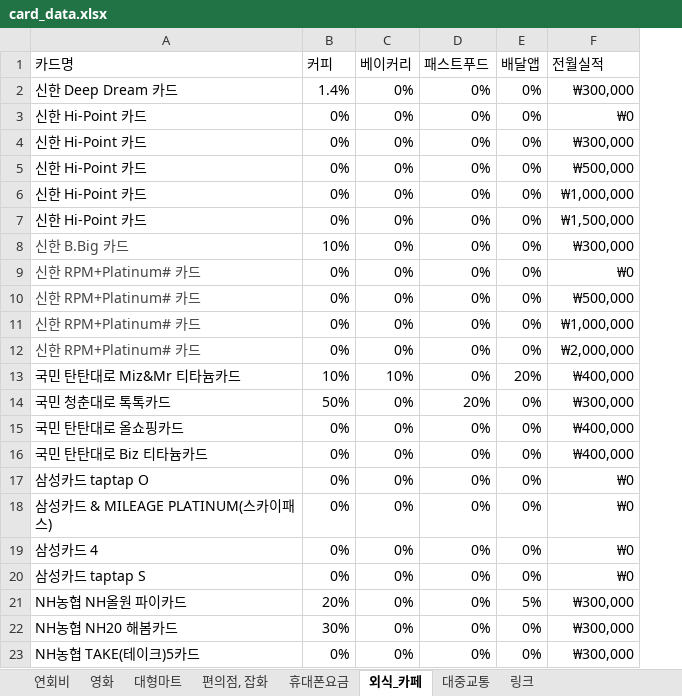
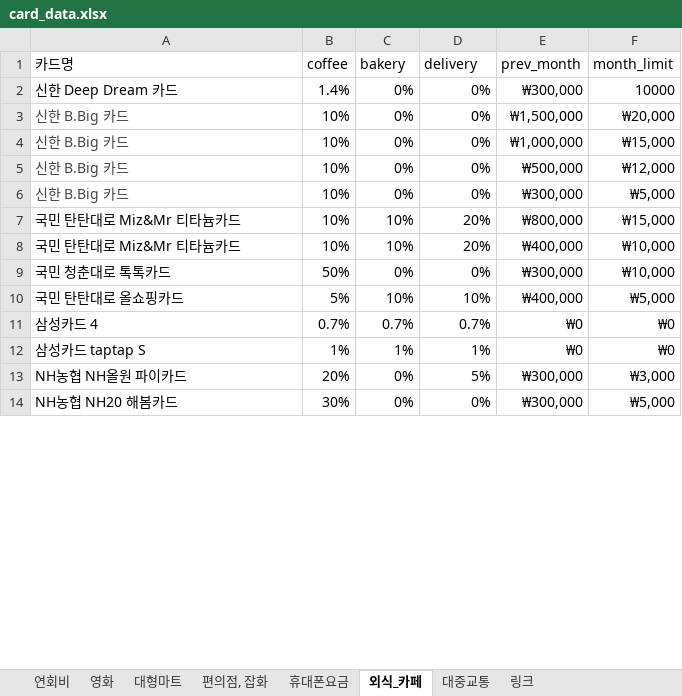
Before and after one commit to CLASSOM/Classom, an Excel workbook: DB/card_data.xlsx, sheet 외식_카페, drawn as a sheet; only a part is shown; values as stored, in another font and other column widths than the file's, no borders; removed rows and columns are numbered as before the commit, all else as after; the diff covers the shown part only; the diff names each change by its address in the sheet, - before the commit and + after, or states it on an @@ line.

```diff
--- a/DB/card_data.xlsx (sheet 외식_카페)
+++ b/DB/card_data.xlsx (sheet 외식_카페)
-column E, row 2: 0%; rows 5-8: all 0%; rows 13-15: 20% | 0% | 0%; rows 19-22: 0% | 0% | 5% | 0%
+column F, rows 2-6: 10000 | ₩20,000 | ₩15,000 | ₩12,000 | ₩5,000; rows 8-14: ₩10,000 | ₩10,000 | ₩5,000 | ₩0 | ₩0 | ₩3,000 | ₩5,000
-row 1: 카드명 | 커피 | 베이커리 | 패스트푸드 | 배달앱 | 전월실적
+row 1: 카드명 | coffee | bakery | delivery | prev_month | month_limit
-row 3: 신한 Hi-Point 카드 | 0% | 0% | 0% | 0% | ₩0
-row 4: 신한 Hi-Point 카드 | 0% | 0% | 0% | 0% | ₩300,000
-A3:A5: 신한 Hi-Point 카드
+A3:A5: 신한 B.Big 카드
-A3:A5 text colour: black
+A3:A5 text colour: #434444
-B3:B5: 0%
+B3:B5: 10%
-E3: ₩500,000
+E3: ₩1,500,000
-E5: ₩1,500,000
+E5: ₩500,000
-row 9: 신한 RPM+Platinum# 카드 | 0% | 0% | 0% | 0% | ₩0
-row 10: 신한 RPM+Platinum# 카드 | 0% | 0% | 0% | 0% | ₩500,000
-row 11: 신한 RPM+Platinum# 카드 | 0% | 0% | 0% | 0% | ₩1,000,000
-row 12: 신한 RPM+Platinum# 카드 | 0% | 0% | 0% | 0% | ₩2,000,000
+row 7: 국민 탄탄대로 Miz&Mr 티타늄카드 | 10% | 10% | 20% | ₩800,000 | ₩15,000
-D8: 0%
+D8: 20%
-D9: 20%
+D9: 0%
-B10: 0%
+B10: 5%
-C10: 0%
+C10: 10%
-D10: 0%
+D10: 10%
-row 16: 국민 탄탄대로 Biz 티타늄카드 | 0% | 0% | 0% | 0% | ₩400,000
-row 17: 삼성카드 taptap O | 0% | 0% | 0% | 0% | ₩0
-row 18: 삼성카드 & MILEAGE PLATINUM(스카이패스) | 0% | 0% | 0% | 0% | ₩0
-B11: 0%
+B11: 0.7%
-C11: 0%
+C11: 0.7%
-D11: 0%
+D11: 0.7%
-B12: 0%
+B12: 1%
-C12: 0%
+C12: 1%
-D12: 0%
+D12: 1%
-D13: 0%
+D13: 5%
-row 23: NH농협 TAKE(테이크)5카드 | 0% | 0% | 0% | 0% | ₩300,000
```
Also changed, not shown: 1 added row, 18 removed rows and 5 edited cells elsewhere in this sheet, sheet 휴대폰요금, sheet 대중교통, sheet 편의점, 잡화, sheet 대형마트, sheet 영화, sheet 연회비, 1 more sheet.
